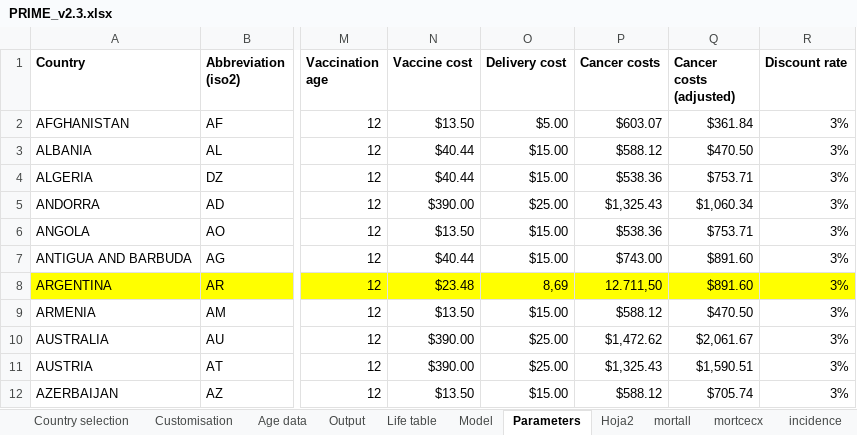
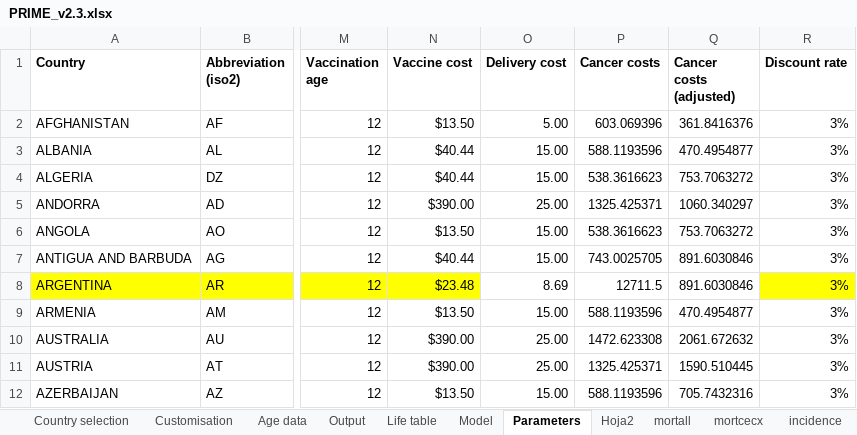
Before and after one commit to agsantoro/piaTool, an Excel workbook: xlsx/PRIME_v2.3.xlsx, sheet Parameters, drawn as a sheet; only a part is shown, gaps mark what is left out; values as stored, in another font and other column widths than the file's, no borders; the diff covers the shown part only; the diff names each change by its address in the sheet, - before the commit and + after, or states it on an @@ line.

```diff
--- a/xlsx/PRIME_v2.3.xlsx (sheet Parameters)
+++ b/xlsx/PRIME_v2.3.xlsx (sheet Parameters)
-O2 (Delivery cost): $5.00
+O2 (Delivery cost): 5.00
-P2 (Cancer costs): $603.07
+P2 (Cancer costs): 603.069396
-Q2 (Cancer costs (adjusted)): $361.84
+Q2 (Cancer costs (adjusted)): 361.8416376
-O3:O4 (Delivery cost): $15.00
+O3:O4 (Delivery cost): 15.00
-P3 (Cancer costs): $588.12
+P3 (Cancer costs): 588.1193596
-Q3 (Cancer costs (adjusted)): $470.50
+Q3 (Cancer costs (adjusted)): 470.4954877
-P4 (Cancer costs): $538.36
+P4 (Cancer costs): 538.3616623
-Q4 (Cancer costs (adjusted)): $753.71
+Q4 (Cancer costs (adjusted)): 753.7063272
-O5 (Delivery cost): $25.00
+O5 (Delivery cost): 25.00
-P5 (Cancer costs): $1,325.43
+P5 (Cancer costs): 1325.425371
-Q5 (Cancer costs (adjusted)): $1,060.34
+Q5 (Cancer costs (adjusted)): 1060.340297
-O6:O7 (Delivery cost): $15.00
+O6:O7 (Delivery cost): 15.00
-P6 (Cancer costs): $538.36
+P6 (Cancer costs): 538.3616623
-Q6 (Cancer costs (adjusted)): $753.71
+Q6 (Cancer costs (adjusted)): 753.7063272
-P7 (Cancer costs): $743.00
+P7 (Cancer costs): 743.0025705
-Q7:Q8 (Cancer costs (adjusted)): $891.60
+Q7:Q8 (Cancer costs (adjusted)): 891.6030846
-O8 (Delivery cost): 8,69
+O8 (Delivery cost): 8.69
-O8:Q8 fill: #FFFF00
+O8:Q8 fill: none
-P8 (Cancer costs): 12.711,50
+P8 (Cancer costs): 12711.5
-O9 (Delivery cost): $15.00
+O9 (Delivery cost): 15.00
-P9 (Cancer costs): $588.12
+P9 (Cancer costs): 588.1193596
-Q9 (Cancer costs (adjusted)): $470.50
+Q9 (Cancer costs (adjusted)): 470.4954877
-O10:O11 (Delivery cost): $25.00
+O10:O11 (Delivery cost): 25.00
-P10 (Cancer costs): $1,472.62
+P10 (Cancer costs): 1472.623308
-Q10 (Cancer costs (adjusted)): $2,061.67
+Q10 (Cancer costs (adjusted)): 2061.672632
-P11 (Cancer costs): $1,325.43
+P11 (Cancer costs): 1325.425371
-Q11 (Cancer costs (adjusted)): $1,590.51
+Q11 (Cancer costs (adjusted)): 1590.510445
-O12 (Delivery cost): $15.00
+O12 (Delivery cost): 15.00
-P12 (Cancer costs): $588.12
+P12 (Cancer costs): 588.1193596
-Q12 (Cancer costs (adjusted)): $705.74
+Q12 (Cancer costs (adjusted)): 705.7432316
```
Also changed, not shown: 549 edited cells and cell formats elsewhere in this sheet, sheet Model, sheet mortall, sheet Life table, sheet mortcecx, sheet incidence, sheet Output, 3 more sheets, hidden cells, charts or pictures, 2 other files.
